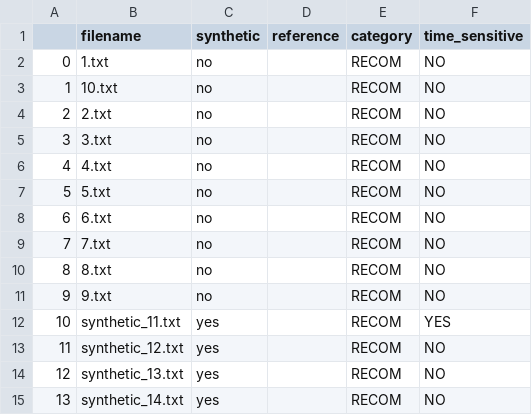
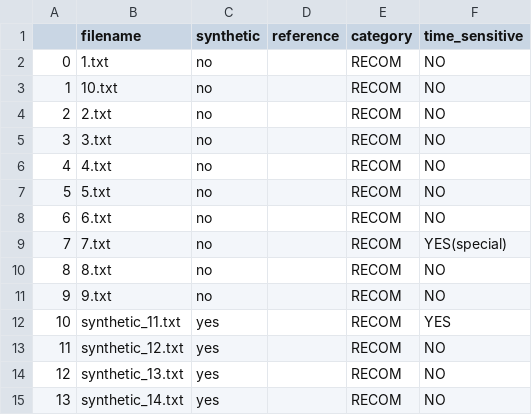
Before and after one commit to ece1786-2023/EmailSense, a CSV file: dataset/recommendation/recommendation.csv, drawn as a sheet; only a part is shown.

```diff
--- a/dataset/recommendation/recommendation.csv
+++ b/dataset/recommendation/recommendation.csv
@@ -8,3 +8,3 @@
 6,6.txt,no,,RECOM,NO
-7,7.txt,no,,RECOM,NO
+7,7.txt,no,,RECOM,YES(special)
 8,8.txt,no,,RECOM,NO
```
Also changed, not shown: 23 other files.
